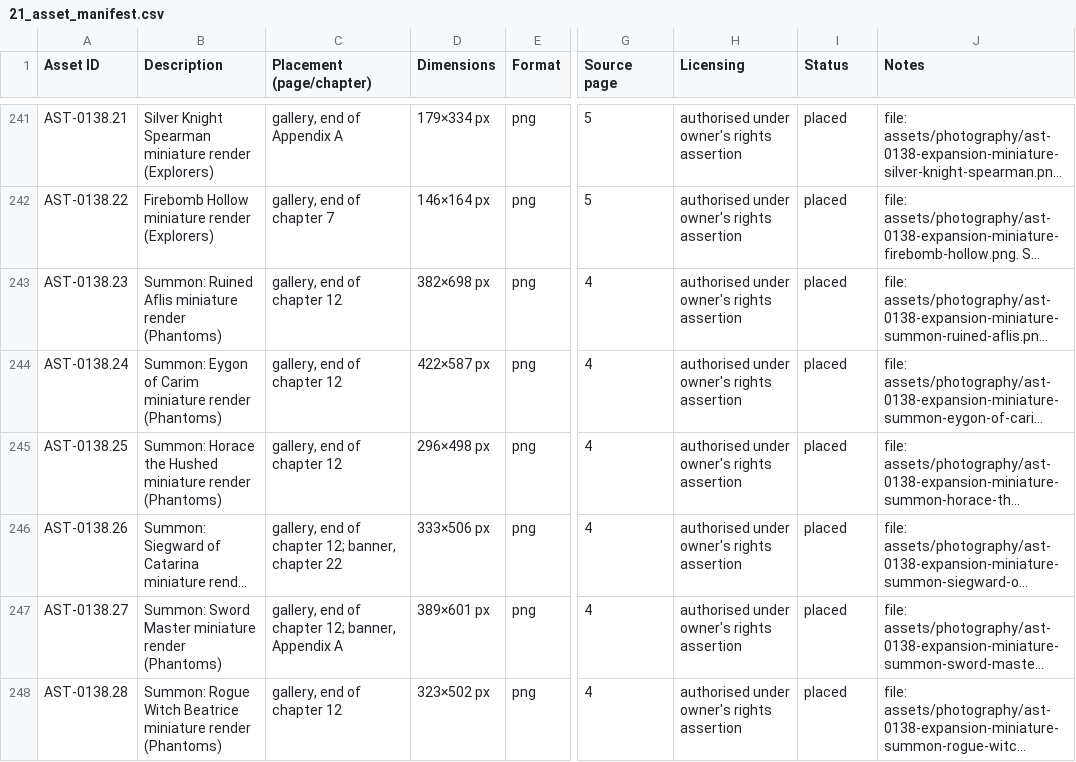
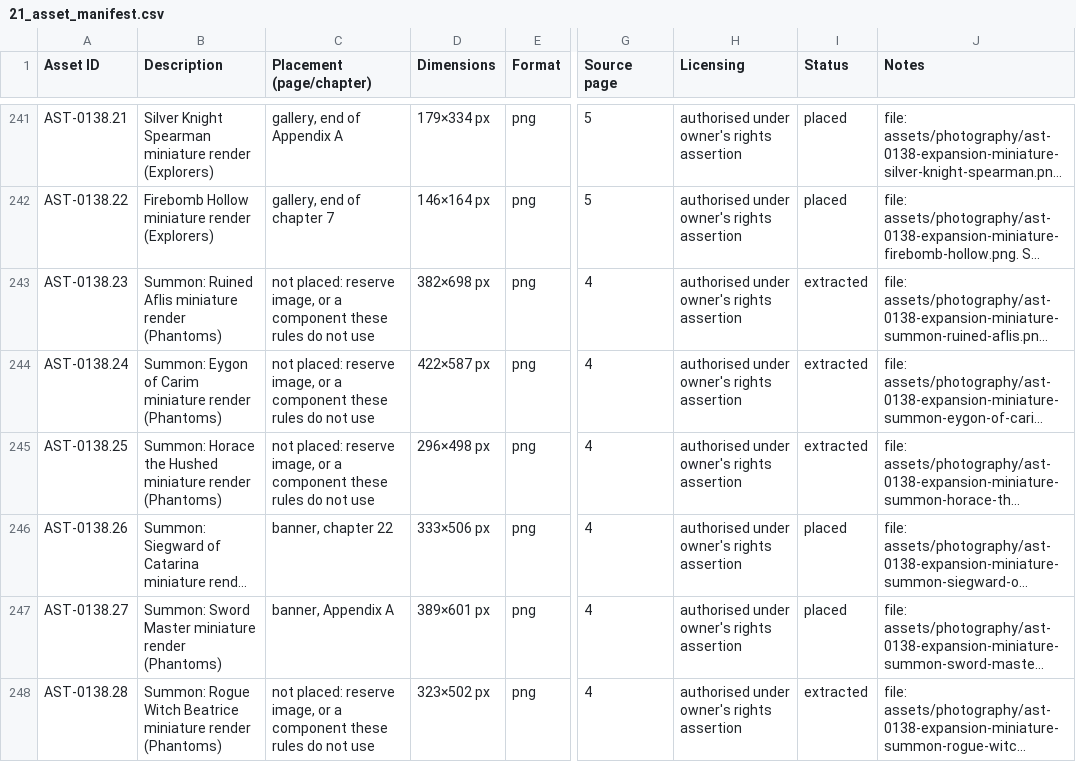
Before and after one commit to xjordont/DSTBG2E, a CSV file: 21_asset_manifest.csv, drawn as a sheet; only a part is shown, gaps mark what is left out; long unchanged cells end in …; the diff covers the shown part only; the diff names each change by its address in the sheet, - before the commit and + after, or states it on an @@ line.

```diff
--- a/21_asset_manifest.csv
+++ b/21_asset_manifest.csv
-C243:C245 (Placement (page/chapter)): gallery, end of chapter 12
+C243:C245 (Placement (page/chapter)): not placed: reserve image, or a component these rules do not use
-I243:I245 (Status): placed
+I243:I245 (Status): extracted
-C246 (Placement (page/chapter)): gallery, end of chapter 12; banner, chapter 22
+C246 (Placement (page/chapter)): banner, chapter 22
-C247 (Placement (page/chapter)): gallery, end of chapter 12; banner, Appendix A
+C247 (Placement (page/chapter)): banner, Appendix A
-C248 (Placement (page/chapter)): gallery, end of chapter 12
+C248 (Placement (page/chapter)): not placed: reserve image, or a component these rules do not use
-I248 (Status): placed
+I248 (Status): extracted
```
Also changed, not shown: 12 edited cells elsewhere in this file, 13 other files.
